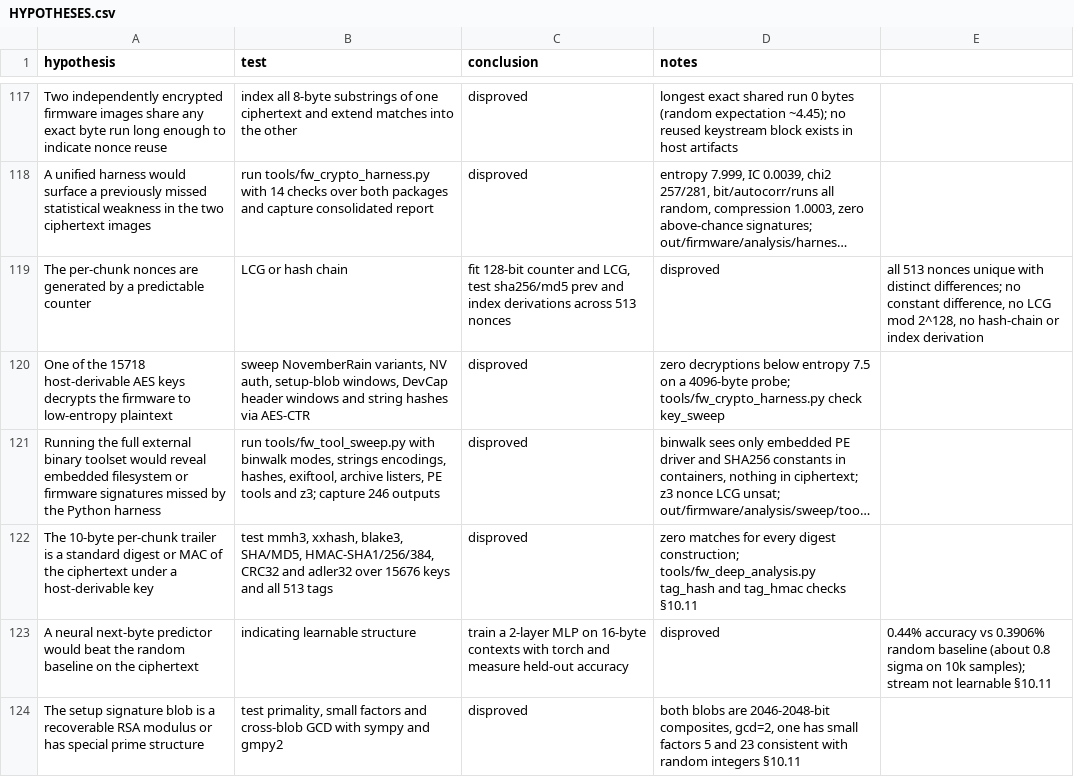
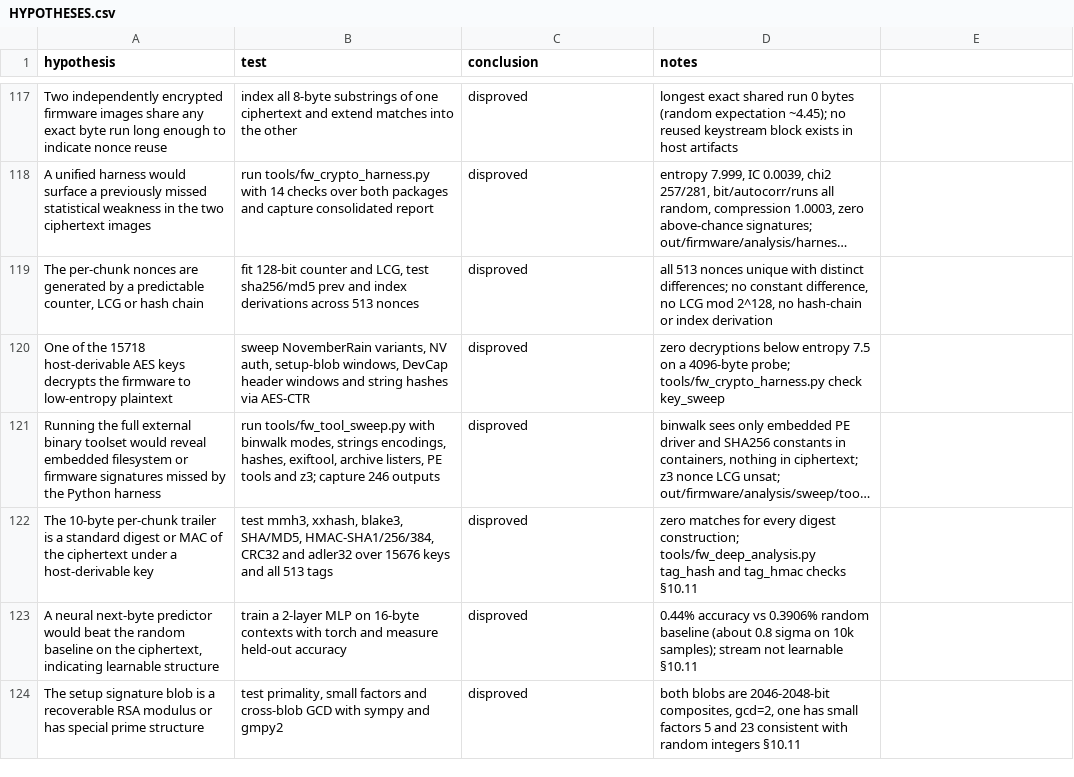
Before and after one commit to daedalus/npct75x-tpm-reverse-engineering, a CSV file: HYPOTHESES.csv, drawn as a sheet; only a part is shown, gaps mark what is left out; long unchanged cells end in …; removed rows and columns are numbered as before the commit, all else as after; the diff covers the shown part only; the diff names each change by its address in the sheet, - before the commit and + after, or states it on an @@ line.

```diff
--- a/HYPOTHESES.csv
+++ b/HYPOTHESES.csv
-row 119: The per-chunk nonces are generated by a predictable counter | LCG or hash chain | fit 128-bit counter and LCG, test sha256/md5 prev and index derivations across 513 nonces | disproved | all 513 nonces unique with distinct differences; no constant difference, no LCG mod 2^128, no hash-chain or index derivation
+row 119: The per-chunk nonces are generated by a predictable counter, LCG or hash chain | fit 128-bit counter and LCG, test sha256/md5 prev and index derivations across 513 nonces | disproved | all 513 nonces unique with distinct differences; no constant difference, no LCG mod 2^128, no hash-chain or index derivation
-row 123: A neural next-byte predictor would beat the random baseline on the ciphertext | indicating learnable structure | train a 2-layer MLP on 16-byte contexts with torch and measure held-out accuracy | disproved | 0.44% accuracy vs 0.3906% random baseline (about 0.8 sigma on 10k samples); stream not learnable §10.11
+row 123: A neural next-byte predictor would beat the random baseline on the ciphertext, indicating learnable structure | train a 2-layer MLP on 16-byte contexts with torch and measure held-out accuracy | disproved | 0.44% accuracy vs 0.3906% random baseline (about 0.8 sigma on 10k samples); stream not learnable §10.11
```
Also changed, not shown: 7 added rows elsewhere in this file, 3 other files.
